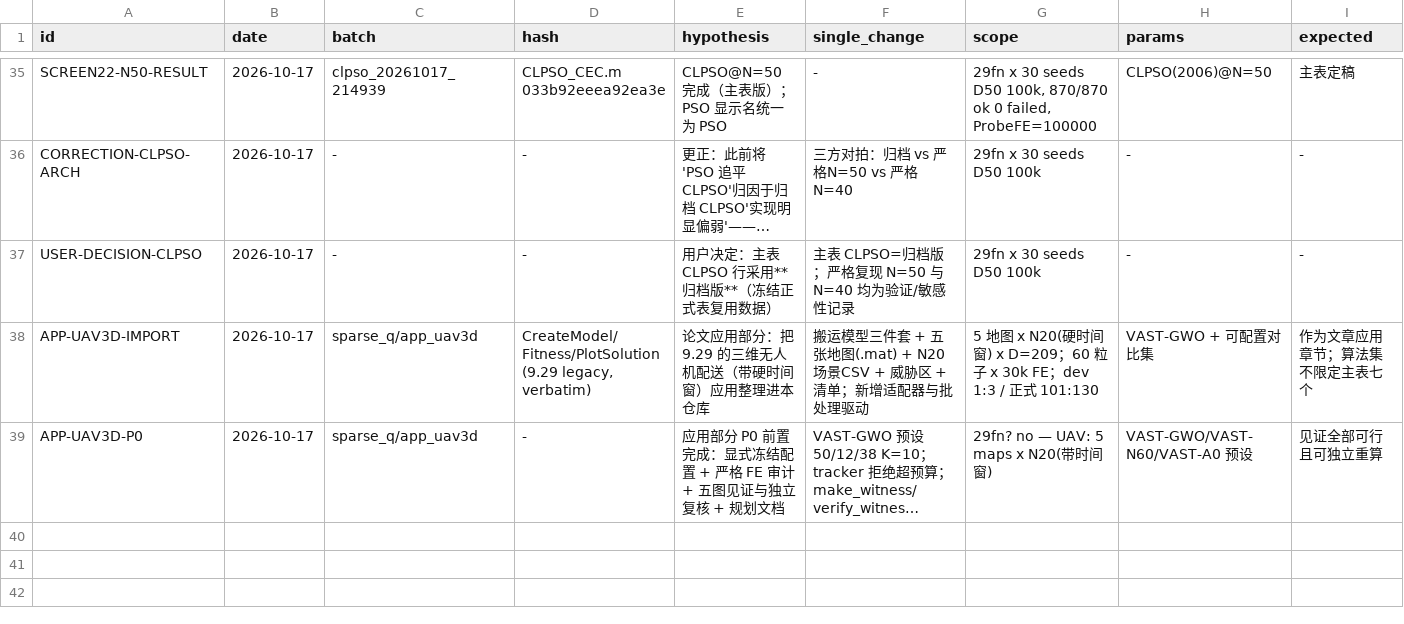
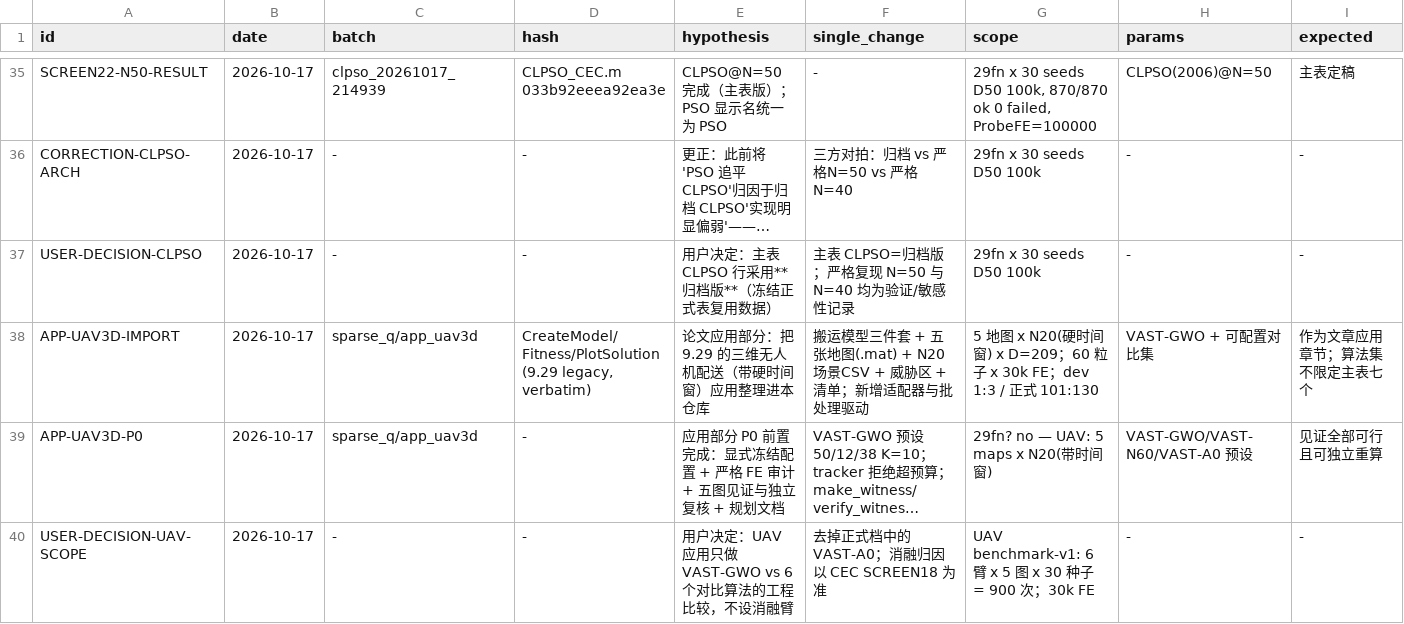
Before and after one commit to Xiaoqin-pro/new-gwo, a CSV file: sparse_q/experiments/registry.csv, drawn as a sheet; only a part is shown, gaps mark what is left out; long unchanged cells end in …; rows hold the shown columns only; the diff names each change by its address in the sheet, - before the commit and + after, or states it on an @@ line.

Commit message:
UAV scope per user decision: pure comparison, no ablation arm
- PLAN_uav3d.md: drop VAST-A0 from the formal set; H3 restated (quality/stability
  only); formal scale = 6 algorithms x 5 maps x 30 seeds = 900 runs
  (~17 h at 9 ms/FE, ~9-10 h if the Fitness speedup lands)
- README: VAST-A0 noted as a spare ablation preset, not used in the UAV formal
  set; mechanism attribution stays in the CEC ablation chapter
- registry USER-DECISION-UAV-SCOPE added

```diff
--- a/sparse_q/experiments/registry.csv
+++ b/sparse_q/experiments/registry.csv
+row 40: USER-DECISION-UAV-SCOPE | 2026-10-17 | - | - | 用户决定：UAV 应用只做 VAST-GWO vs 6 个对比算法的工程比较，不设消融臂 | 去掉正式档中的 VAST-A0；消融归因以 CEC SCREEN18 为准 | UAV benchmark-v1: 6 臂 x 5 图 x 30 种子 = 900 次；30k FE | - | -
```
Also changed, not shown: 2 other files.
